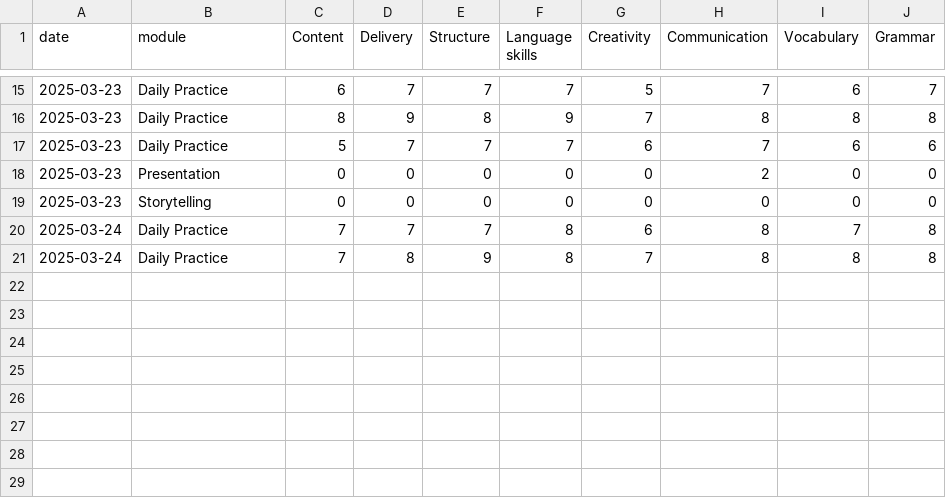
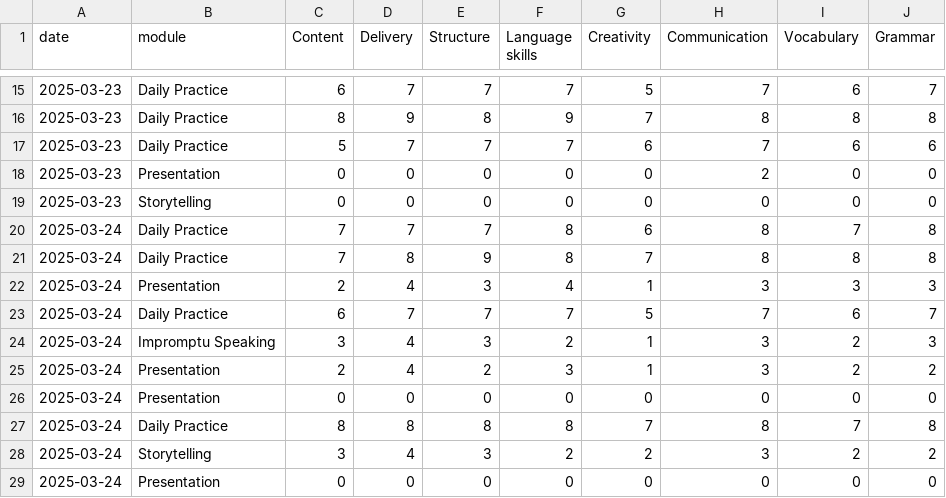
Before and after one commit to sxrxth10/communication_assistant, a CSV file: app/progress.csv, drawn as a sheet; only a part is shown, gaps mark what is left out; the diff names each change by its address in the sheet, - before the commit and + after, or states it on an @@ line.

```diff
--- a/app/progress.csv
+++ b/app/progress.csv
+row 22: 2025-03-24 | Presentation | 2 | 4 | 3 | 4 | 1 | 3 | 3 | 3
+row 23: 2025-03-24 | Daily Practice | 6 | 7 | 7 | 7 | 5 | 7 | 6 | 7
+row 24: 2025-03-24 | Impromptu Speaking | 3 | 4 | 3 | 2 | 1 | 3 | 2 | 3
+row 25: 2025-03-24 | Presentation | 2 | 4 | 2 | 3 | 1 | 3 | 2 | 2
+row 26: 2025-03-24 | Presentation | 0 | 0 | 0 | 0 | 0 | 0 | 0 | 0
+row 27: 2025-03-24 | Daily Practice | 8 | 8 | 8 | 8 | 7 | 8 | 7 | 8
+row 28: 2025-03-24 | Storytelling | 3 | 4 | 3 | 2 | 2 | 3 | 2 | 2
+row 29: 2025-03-24 | Presentation | 0 | 0 | 0 | 0 | 0 | 0 | 0 | 0
```
Also changed, not shown: 4 other files.
